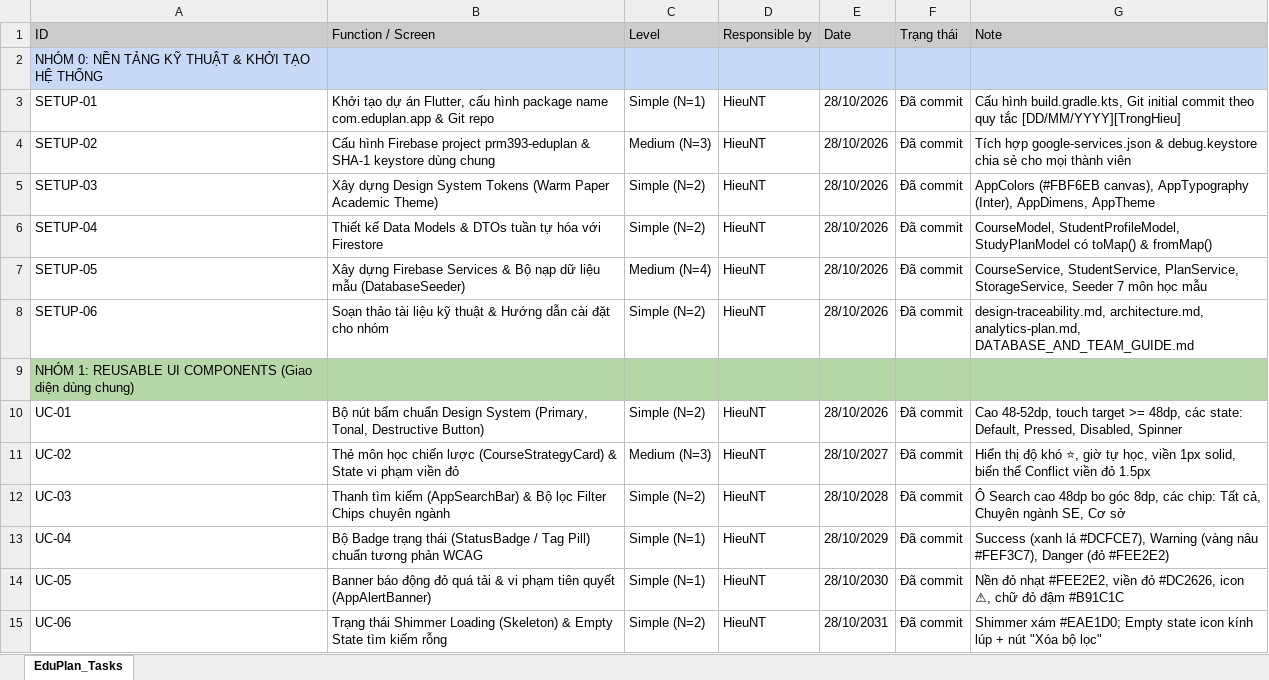
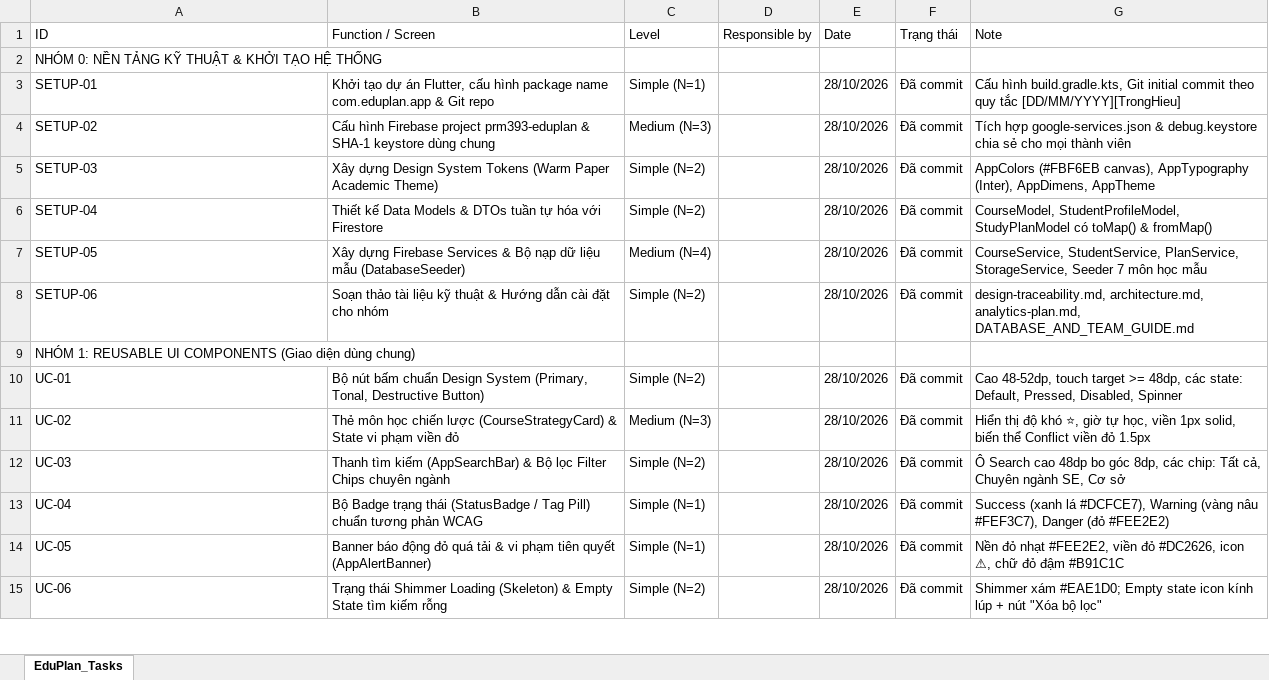
Before and after one commit to BeraT0u/PRM393-LAB3-Group4, an Excel workbook: EduPlan_Project_Tasks_UC.xlsx, sheet EduPlan_Tasks, drawn as a sheet; only a part is shown; values as stored, in another font and other column widths than the file's, no borders; charts and pictures not drawn; the diff covers the shown part only; the diff names each change by its address in the sheet, - before the commit and + after, or states it on an @@ line.

```diff
--- a/EduPlan_Project_Tasks_UC.xlsx (sheet EduPlan_Tasks)
+++ b/EduPlan_Project_Tasks_UC.xlsx (sheet EduPlan_Tasks)
-A1:G1 fill: #CCCCCC
+A1:G1 fill: none
-A2:G2 fill: #C9DAF8
+A2:G2 fill: none
-D3:D8 (Responsible by): HieuNT
+D3:D8 (Responsible by): (empty)
-A9:G9 fill: #B6D7A8
+A9:G9 fill: none
-D10:D15 (Responsible by): HieuNT
+D10:D15 (Responsible by): (empty)
-E11 (Date): 28/10/2027
+E11 (Date): 28/10/2026
-E12 (Date): 28/10/2028
+E12 (Date): 28/10/2026
-E13 (Date): 28/10/2029
+E13 (Date): 28/10/2026
-E14 (Date): 28/10/2030
+E14 (Date): 28/10/2026
-E15 (Date): 28/10/2031
+E15 (Date): 28/10/2026
```
Also changed, not shown: 63 edited cells and cell formats elsewhere in this sheet, charts or pictures, 24 other files.
